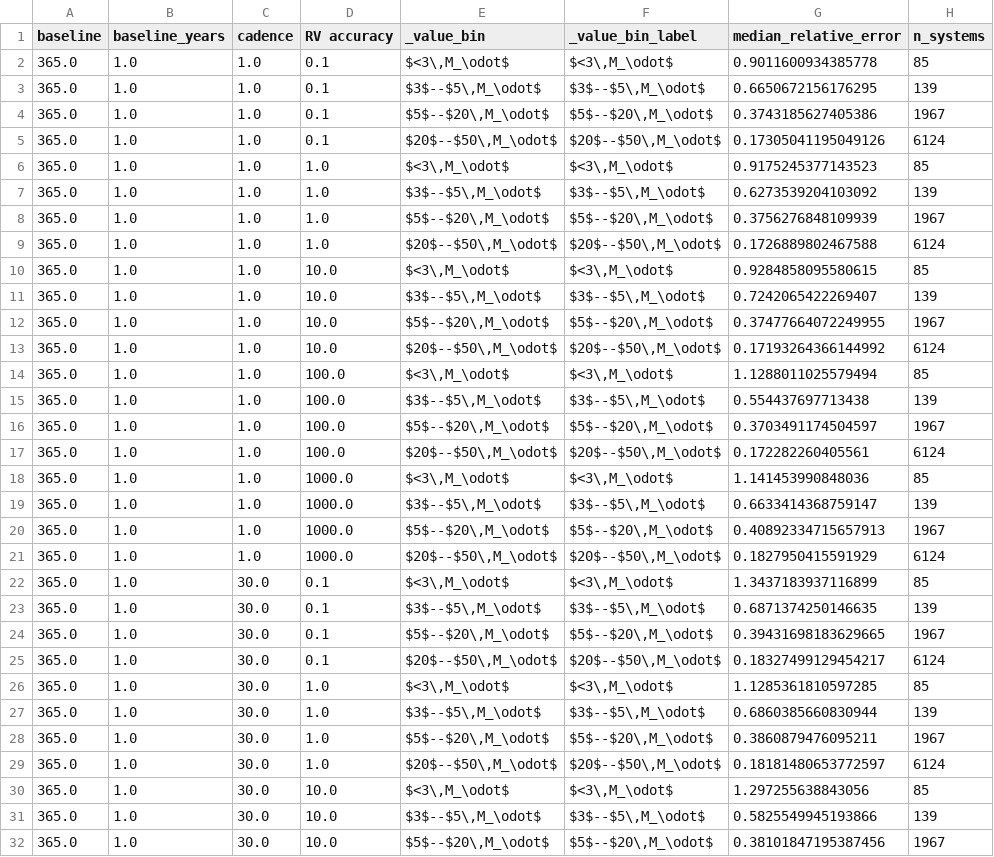
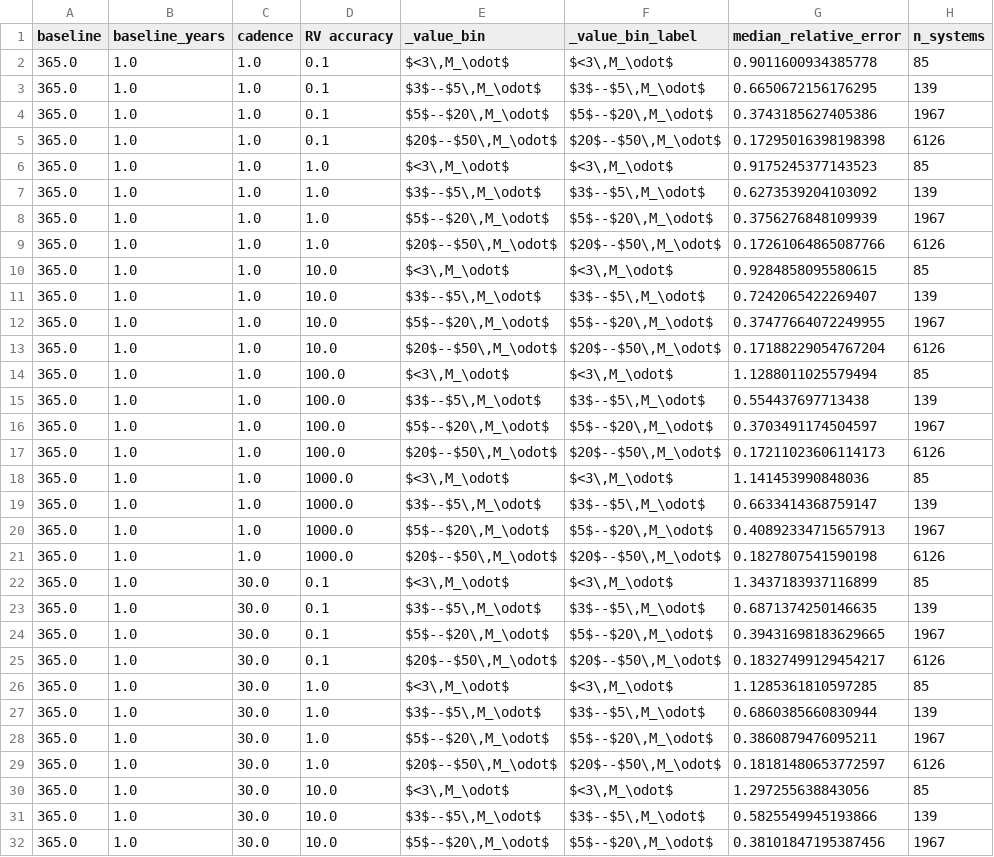
Before and after one commit to adammcmaster/self_lensing_radial_velocity, a CSV file: paper/tables/lens_mass_relative_error_by_lens_mass.csv, drawn as a sheet; only a part is shown; the diff covers the shown part only.

```diff
--- a/paper/tables/lens_mass_relative_error_by_lens_mass.csv
+++ b/paper/tables/lens_mass_relative_error_by_lens_mass.csv
@@ -4,3 +4,3 @@ baseline,baseline_years,cadence,RV accuracy,_value_bin,_value_bin_label,median_r
 365.0,1.0,1.0,0.1,"$5$--$20\,M_\odot$","$5$--$20\,M_\odot$",0.3743185627405386,1967
-365.0,1.0,1.0,0.1,"$20$--$50\,M_\odot$","$20$--$50\,M_\odot$",0.17305041195049126,6124
+365.0,1.0,1.0,0.1,"$20$--$50\,M_\odot$","$20$--$50\,M_\odot$",0.17295016398198398,6126
 365.0,1.0,1.0,1.0,"$<3\,M_\odot$","$<3\,M_\odot$",0.9175245377143523,85
@@ -8,3 +8,3 @@ baseline,baseline_years,cadence,RV accuracy,_value_bin,_value_bin_label,median_r
 365.0,1.0,1.0,1.0,"$5$--$20\,M_\odot$","$5$--$20\,M_\odot$",0.3756276848109939,1967
-365.0,1.0,1.0,1.0,"$20$--$50\,M_\odot$","$20$--$50\,M_\odot$",0.1726889802467588,6124
+365.0,1.0,1.0,1.0,"$20$--$50\,M_\odot$","$20$--$50\,M_\odot$",0.17261064865087766,6126
 365.0,1.0,1.0,10.0,"$<3\,M_\odot$","$<3\,M_\odot$",0.9284858095580615,85
@@ -12,3 +12,3 @@ baseline,baseline_years,cadence,RV accuracy,_value_bin,_value_bin_label,median_r
 365.0,1.0,1.0,10.0,"$5$--$20\,M_\odot$","$5$--$20\,M_\odot$",0.37477664072249955,1967
-365.0,1.0,1.0,10.0,"$20$--$50\,M_\odot$","$20$--$50\,M_\odot$",0.17193264366144992,6124
+365.0,1.0,1.0,10.0,"$20$--$50\,M_\odot$","$20$--$50\,M_\odot$",0.17188229054767204,6126
 365.0,1.0,1.0,100.0,"$<3\,M_\odot$","$<3\,M_\odot$",1.1288011025579494,85
@@ -16,3 +16,3 @@ baseline,baseline_years,cadence,RV accuracy,_value_bin,_value_bin_label,median_r
 365.0,1.0,1.0,100.0,"$5$--$20\,M_\odot$","$5$--$20\,M_\odot$",0.3703491174504597,1967
-365.0,1.0,1.0,100.0,"$20$--$50\,M_\odot$","$20$--$50\,M_\odot$",0.172282260405561,6124
+365.0,1.0,1.0,100.0,"$20$--$50\,M_\odot$","$20$--$50\,M_\odot$",0.17211023606114173,6126
 365.0,1.0,1.0,1000.0,"$<3\,M_\odot$","$<3\,M_\odot$",1.141453990848036,85
@@ -20,3 +20,3 @@ baseline,baseline_years,cadence,RV accuracy,_value_bin,_value_bin_label,median_r
 365.0,1.0,1.0,1000.0,"$5$--$20\,M_\odot$","$5$--$20\,M_\odot$",0.40892334715657913,1967
-365.0,1.0,1.0,1000.0,"$20$--$50\,M_\odot$","$20$--$50\,M_\odot$",0.1827950415591929,6124
+365.0,1.0,1.0,1000.0,"$20$--$50\,M_\odot$","$20$--$50\,M_\odot$",0.1827807541590198,6126
 365.0,1.0,30.0,0.1,"$<3\,M_\odot$","$<3\,M_\odot$",1.3437183937116899,85
@@ -24,3 +24,3 @@ baseline,baseline_years,cadence,RV accuracy,_value_bin,_value_bin_label,median_r
 365.0,1.0,30.0,0.1,"$5$--$20\,M_\odot$","$5$--$20\,M_\odot$",0.39431698183629665,1967
-365.0,1.0,30.0,0.1,"$20$--$50\,M_\odot$","$20$--$50\,M_\odot$",0.18327499129454217,6124
+365.0,1.0,30.0,0.1,"$20$--$50\,M_\odot$","$20$--$50\,M_\odot$",0.18327499129454217,6126
 365.0,1.0,30.0,1.0,"$<3\,M_\odot$","$<3\,M_\odot$",1.1285361810597285,85
@@ -28,3 +28,3 @@ baseline,baseline_years,cadence,RV accuracy,_value_bin,_value_bin_label,median_r
 365.0,1.0,30.0,1.0,"$5$--$20\,M_\odot$","$5$--$20\,M_\odot$",0.3860879476095211,1967
-365.0,1.0,30.0,1.0,"$20$--$50\,M_\odot$","$20$--$50\,M_\odot$",0.18181480653772597,6124
+365.0,1.0,30.0,1.0,"$20$--$50\,M_\odot$","$20$--$50\,M_\odot$",0.18181480653772597,6126
 365.0,1.0,30.0,10.0,"$<3\,M_\odot$","$<3\,M_\odot$",1.297255638843056,85
```
Also changed, not shown: 56 edited cells elsewhere in this file, paper/tables/orbital_period_recovery_by_period.csv, paper/tables/orbital_period_relative_error_by_period.csv, 36 other files.
